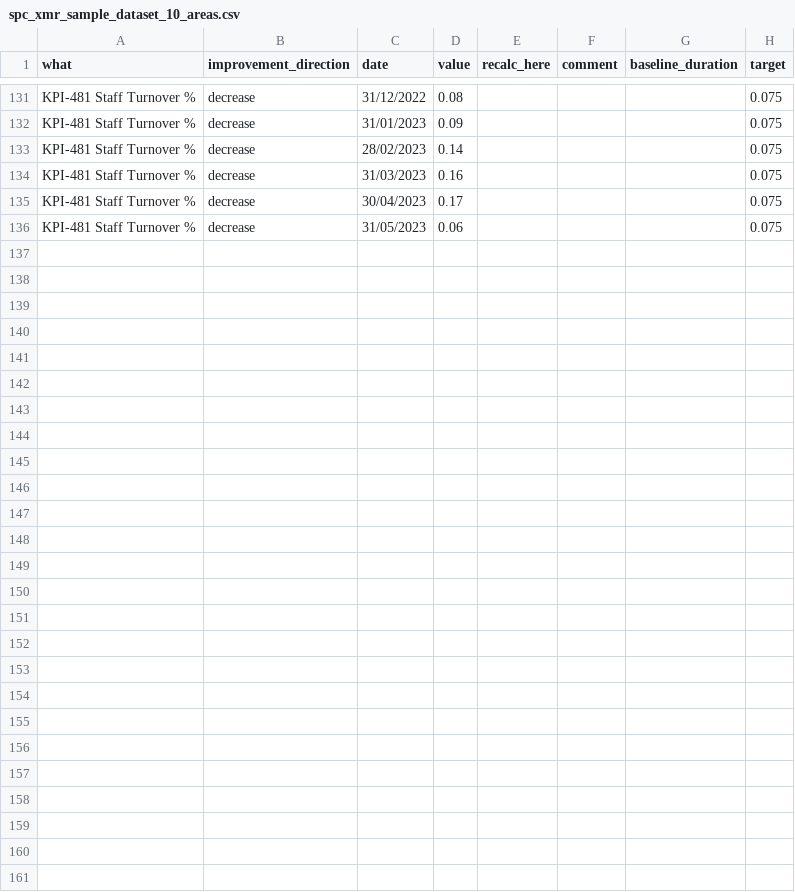
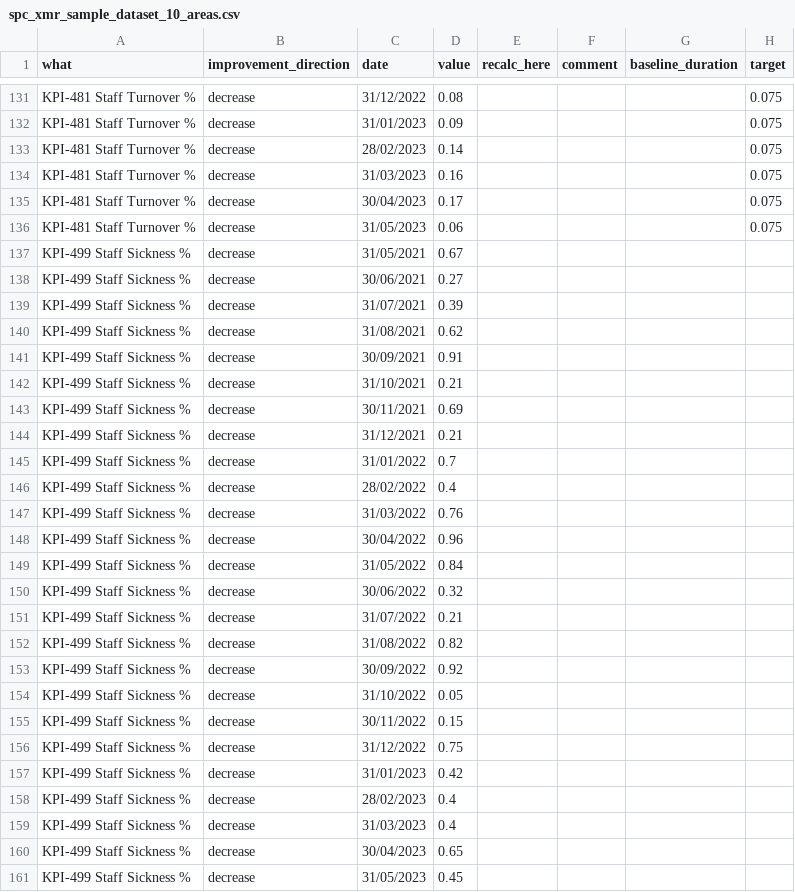
Before and after one commit to Bergam0t/nhs_ptd_power_bi, a CSV file: sample_datasets/spc_xmr_sample_dataset_10_areas.csv, drawn as a sheet; only a part is shown, gaps mark what is left out; the diff names each change by its address in the sheet, - before the commit and + after, or states it on an @@ line.

```diff
--- a/sample_datasets/spc_xmr_sample_dataset_10_areas.csv
+++ b/sample_datasets/spc_xmr_sample_dataset_10_areas.csv
+row 137: KPI-499 Staff Sickness % | decrease | 31/05/2021 | 0.67
+row 138: KPI-499 Staff Sickness % | decrease | 30/06/2021 | 0.27
+row 139: KPI-499 Staff Sickness % | decrease | 31/07/2021 | 0.39
+row 140: KPI-499 Staff Sickness % | decrease | 31/08/2021 | 0.62
+row 141: KPI-499 Staff Sickness % | decrease | 30/09/2021 | 0.91
+row 142: KPI-499 Staff Sickness % | decrease | 31/10/2021 | 0.21
+row 143: KPI-499 Staff Sickness % | decrease | 30/11/2021 | 0.69
+row 144: KPI-499 Staff Sickness % | decrease | 31/12/2021 | 0.21
+row 145: KPI-499 Staff Sickness % | decrease | 31/01/2022 | 0.7
+row 146: KPI-499 Staff Sickness % | decrease | 28/02/2022 | 0.4
+row 147: KPI-499 Staff Sickness % | decrease | 31/03/2022 | 0.76
+row 148: KPI-499 Staff Sickness % | decrease | 30/04/2022 | 0.96
+row 149: KPI-499 Staff Sickness % | decrease | 31/05/2022 | 0.84
+row 150: KPI-499 Staff Sickness % | decrease | 30/06/2022 | 0.32
+row 151: KPI-499 Staff Sickness % | decrease | 31/07/2022 | 0.21
+row 152: KPI-499 Staff Sickness % | decrease | 31/08/2022 | 0.82
+row 153: KPI-499 Staff Sickness % | decrease | 30/09/2022 | 0.92
+row 154: KPI-499 Staff Sickness % | decrease | 31/10/2022 | 0.05
+row 155: KPI-499 Staff Sickness % | decrease | 30/11/2022 | 0.15
+row 156: KPI-499 Staff Sickness % | decrease | 31/12/2022 | 0.75
+row 157: KPI-499 Staff Sickness % | decrease | 31/01/2023 | 0.42
+row 158: KPI-499 Staff Sickness % | decrease | 28/02/2023 | 0.4
+row 159: KPI-499 Staff Sickness % | decrease | 31/03/2023 | 0.4
+row 160: KPI-499 Staff Sickness % | decrease | 30/04/2023 | 0.65
+row 161: KPI-499 Staff Sickness % | decrease | 31/05/2023 | 0.45
```
Also changed, not shown: 7 other files.
